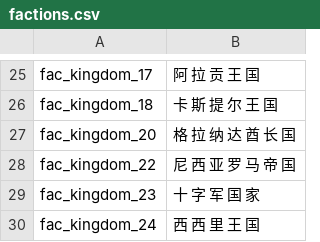
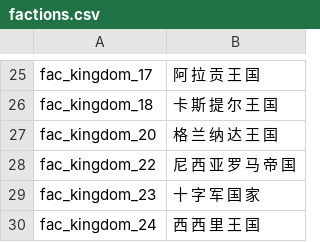
Before and after one commit to zac123456789123/mountblade-ad1257svn-chinese-translation, a CSV file: cns/factions.csv, drawn as a sheet; only a part is shown, gaps mark what is left out.

```diff
--- a/cns/factions.csv
+++ b/cns/factions.csv
@@ -26,3 +26,3 @@ fac_kingdom_17|阿 拉 贡 王 国
 fac_kingdom_18|卡 斯 提 尔 王 国
-fac_kingdom_20|格 拉 纳 达 酋 长 国
+fac_kingdom_20|格 兰 纳 达 王 国
 fac_kingdom_22|尼 西 亚 罗 马 帝 国
```
Also changed, not shown: cns/troops.csv.
